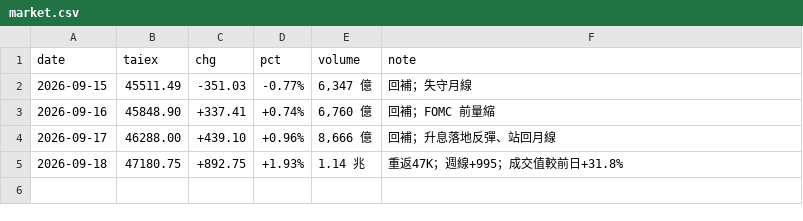
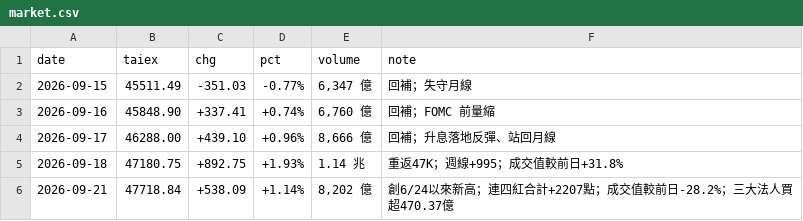
Before and after one commit to wowwow3100-ctrl/daily-report, a CSV file: market.csv, drawn as a sheet; the diff names each change by its address in the sheet, - before the commit and + after, or states it on an @@ line.

```diff
--- a/market.csv
+++ b/market.csv
+row 6: 2026-09-21 | 47718.84 | +538.09 | +1.14% | 8,202 億 | 創6/24以來新高；連四紅合計+2207點；成交值較前日-28.2%；三大法人買超470.37億
```
Also changed, not shown: 9 other files.
